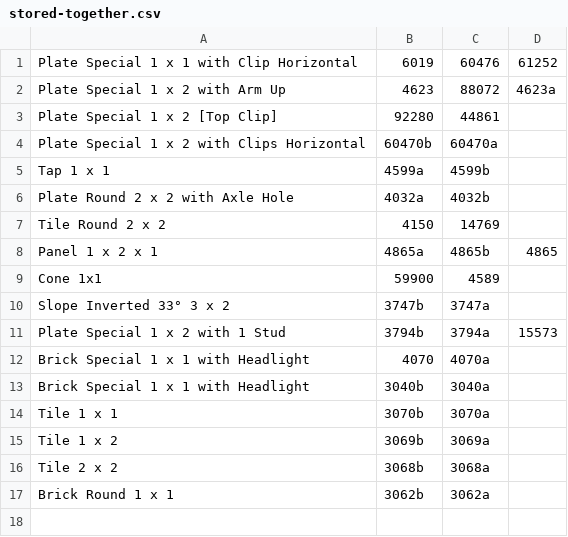
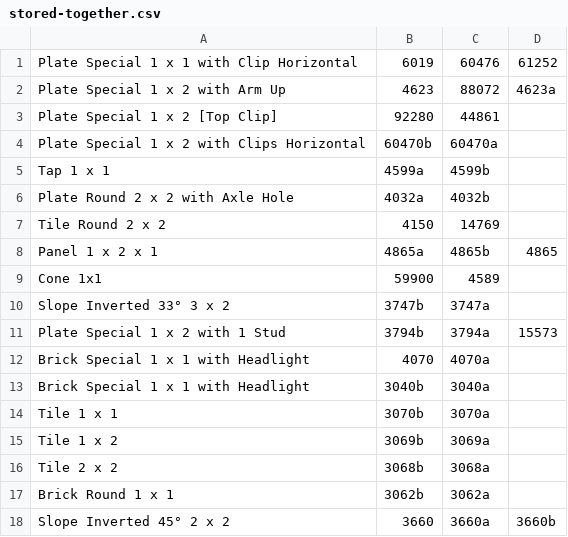
Before and after one commit to jncraton/bricki, a CSV file: data/stored-together.csv, drawn as a sheet.

Commit message:
Update relationships

```diff
--- a/data/stored-together.csv
+++ b/data/stored-together.csv
@@ -17 +17,2 @@ Tile 2 x 2,3068b,3068a
 Brick Round 1 x 1,3062b,3062a
+Slope Inverted 45° 2 x 2,3660,3660a,3660b
```
